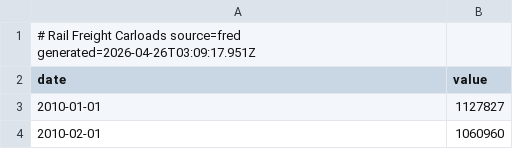
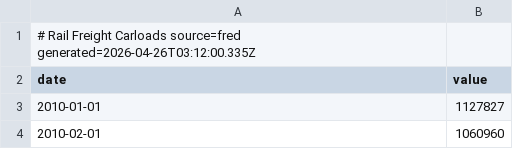
Before and after one commit to pk-claude/siberforge.xyz, a CSV file: core/supply/data/history/AAR_CARLOADS.csv, drawn as a sheet; only a part is shown.

```diff
--- a/core/supply/data/history/AAR_CARLOADS.csv
+++ b/core/supply/data/history/AAR_CARLOADS.csv
@@ -1,2 +1,2 @@
-# Rail Freight Carloads  source=fred  generated=2026-04-26T03:09:17.951Z
+# Rail Freight Carloads  source=fred  generated=2026-04-26T03:12:00.335Z
 date,value
```
Also changed, not shown: core/supply/data/history/AAR_INTERMODAL.csv, core/supply/data/history/AIR_TRANSP_EMP.csv, 45 other files.
